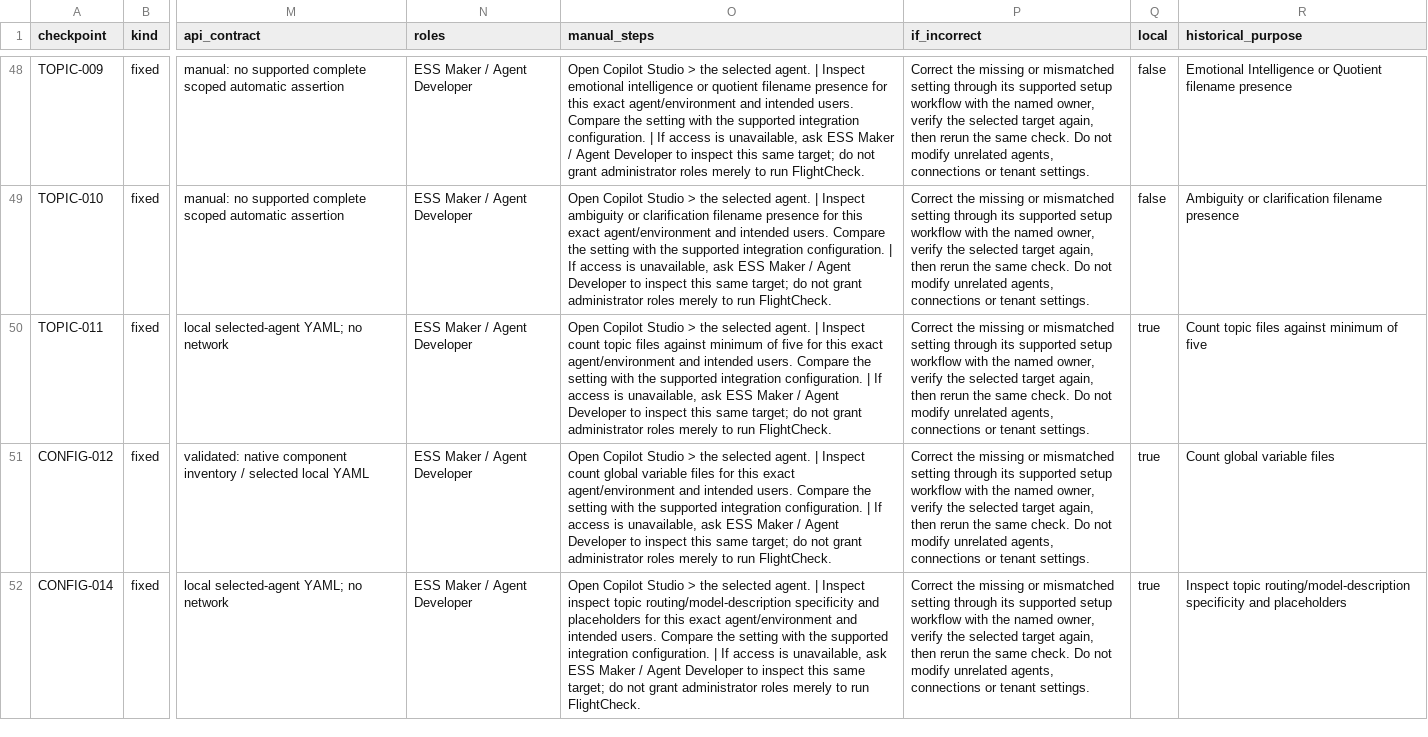
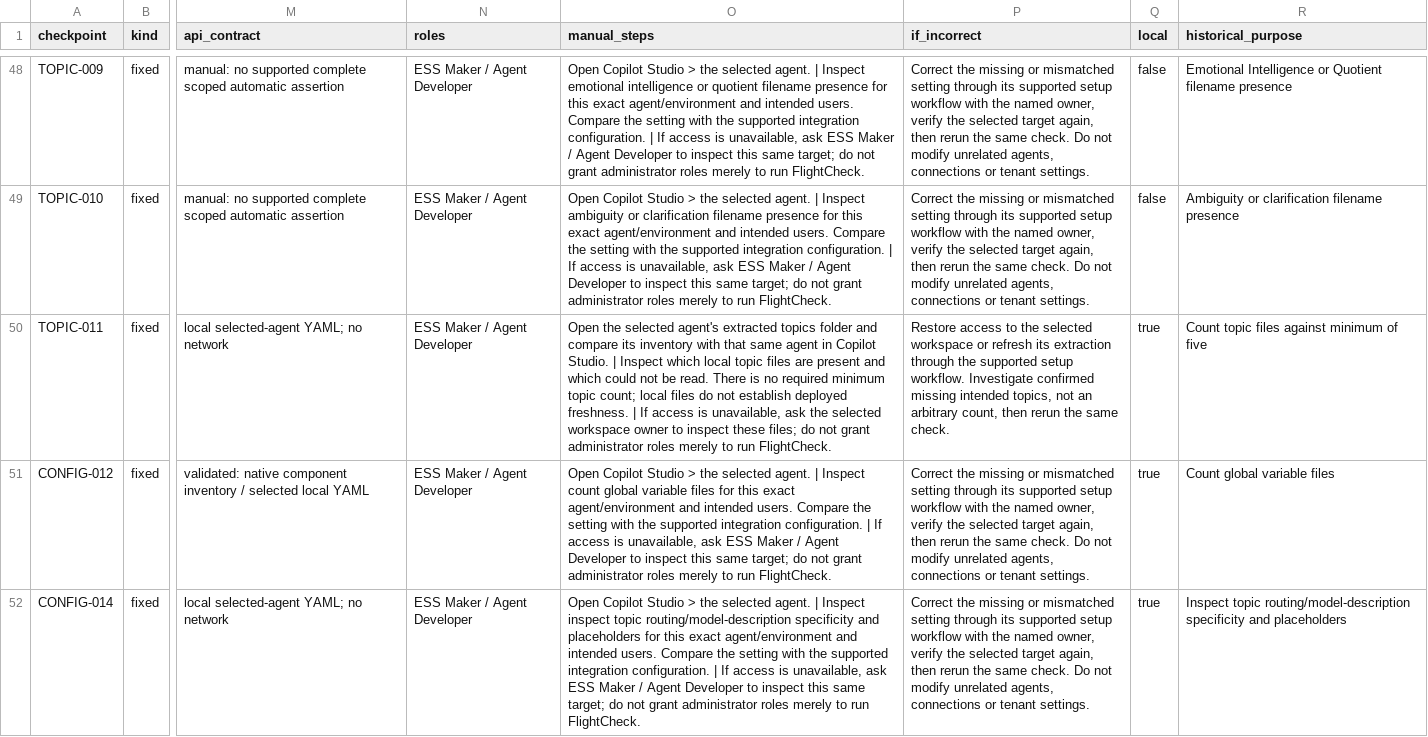
Before and after one commit to RamananVr/Employee-Self-Service-Agent-Developer-Kit, a CSV file: solutions/ess-maker-skills/scripts/flightcheck/da_inventory.csv, drawn as a sheet; only a part is shown, gaps mark what is left out; the diff names each change by its address in the sheet, - before the commit and + after, or states it on an @@ line.

Commit message:
fix(flightcheck): complete DA diagnostics and litmus refinements
Copilot-Session: 8534f8ab-983a-4aea-8732-3ebce2dde3c1

```diff
--- a/solutions/ess-maker-skills/scripts/flightcheck/da_inventory.csv
+++ b/solutions/ess-maker-skills/scripts/flightcheck/da_inventory.csv
-O50 (manual_steps): Open Copilot Studio > the selected agent. | Inspect count topic files against minimum of five for this exact agent/environment and intended users. Compare the setting with the supported integration configuration. | If access is unavailable, ask ESS Maker / Agent Developer to inspect this same target; do not…
+O50 (manual_steps): Open the selected agent's extracted topics folder and compare its inventory with that same agent in Copilot Studio. | Inspect which local topic files are present and which could not be read. There is no required minimum topic count; local files do not establish deployed freshness. | If access is unavailable, ask the selected workspace owner to inspect these files; do not…
-P50 (if_incorrect): Correct the missing or mismatched setting through its supported setup workflow with the named owner, verify the selected target again, then rerun the same check. Do not modify unrelated agents, connections or tenant settings.
+P50 (if_incorrect): Restore access to the selected workspace or refresh its extraction through the supported setup workflow. Investigate confirmed missing intended topics, not an arbitrary count, then rerun the same check.
```
Also changed, not shown: 18 other files.
